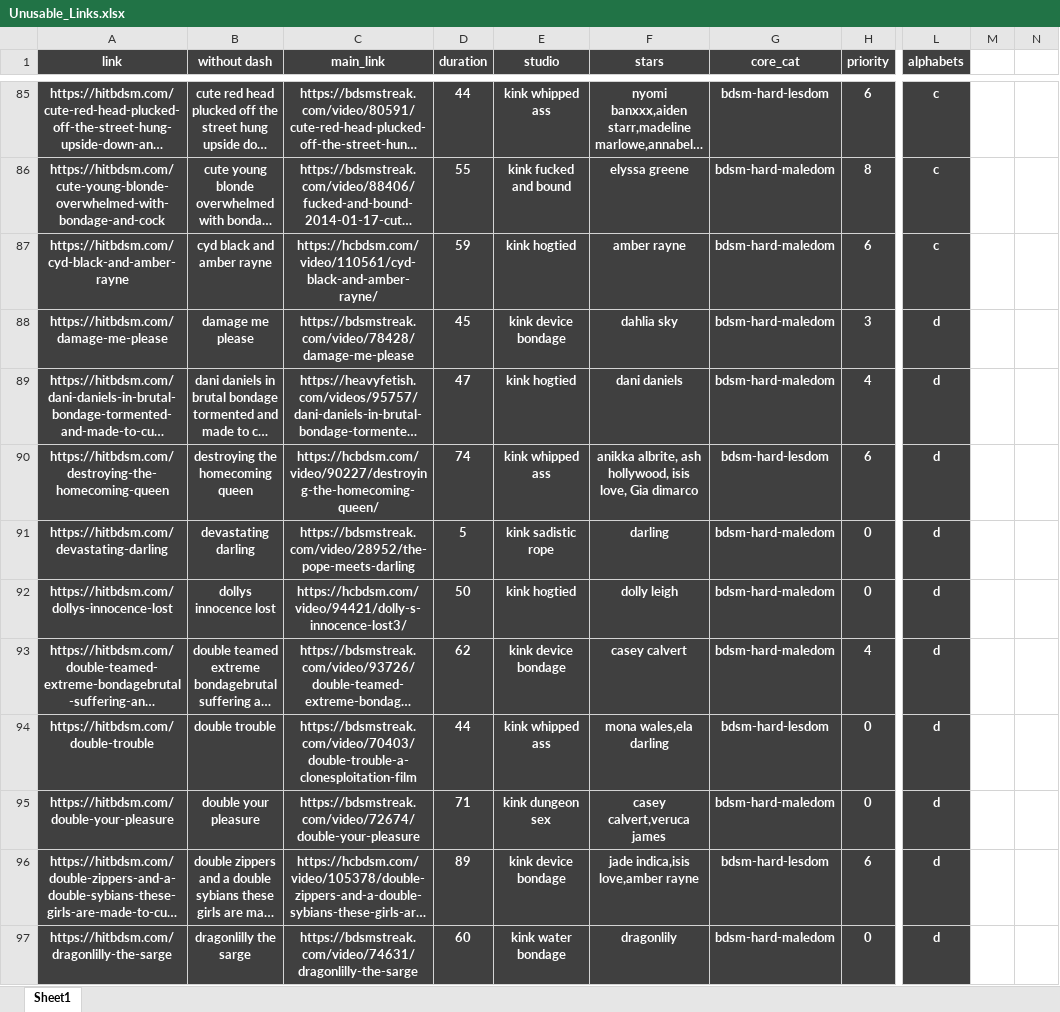
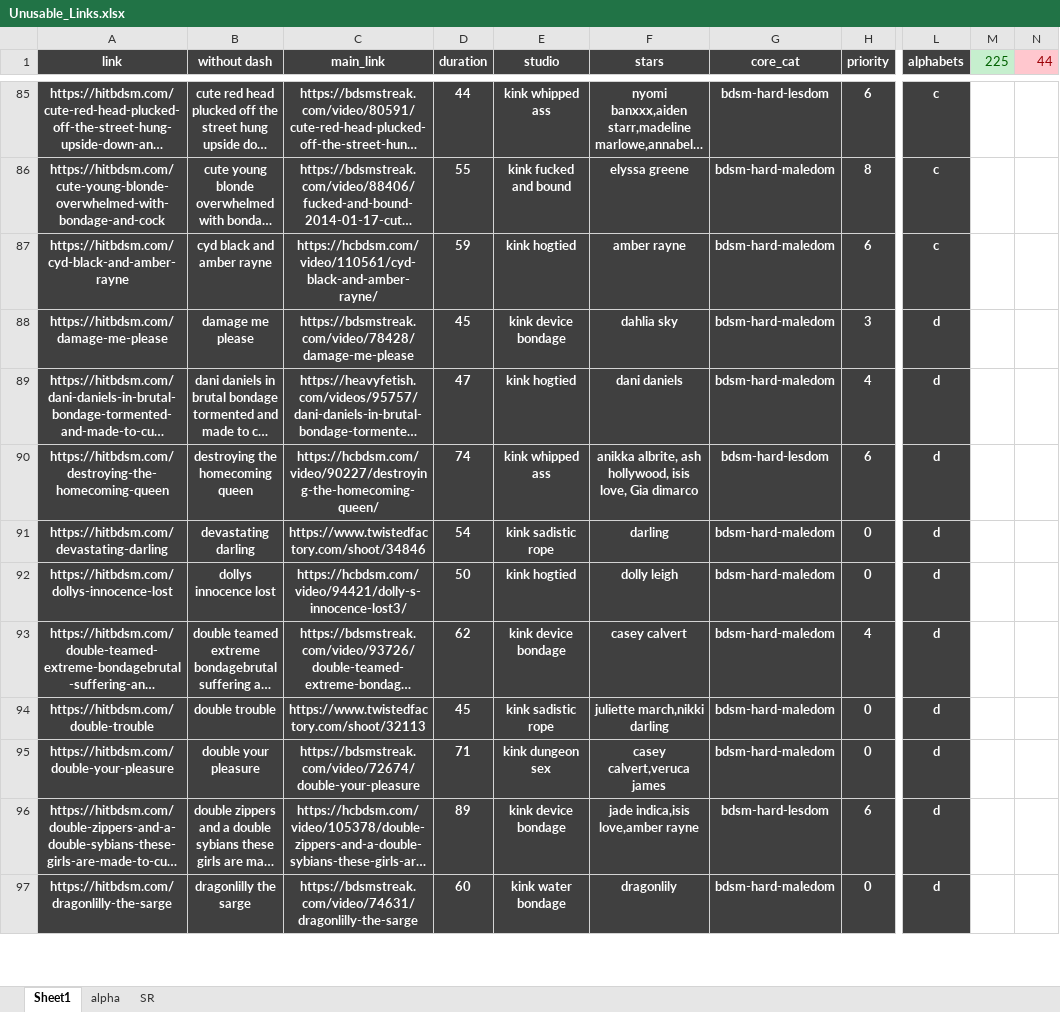
Before and after one commit to winnercoco/linkboardv2, an Excel workbook: data/Unusable_Links.xlsx, sheet Sheet1, drawn as a sheet; only a part is shown, gaps mark what is left out; long unchanged cells end in …; values as stored, in another font and other column widths than the file's, no borders; conditional formats not drawn; the diff covers the shown part only; the diff names each change by its address in the sheet, - before the commit and + after, or states it on an @@ line.

```diff
--- a/data/Unusable_Links.xlsx (sheet Sheet1)
+++ b/data/Unusable_Links.xlsx (sheet Sheet1)
+sheet tab: alpha
+sheet tab: SR
-M1: (empty)
+M1: 225
-M1 fill: none
+M1 fill: #C6EFCE
-N1: (empty)
+N1: 44
-N1 fill: none
+N1 fill: #FFC7CE
-C91 (main_link): https://bdsmstreak.com/video/28952/the-pope-meets-darling
+C91 (main_link): https://www.twistedfactory.com/shoot/34846
-D91 (duration): 5
+D91 (duration): 54
-C94 (main_link): https://bdsmstreak.com/video/70403/double-trouble-a-clonesploitation-film
+C94 (main_link): https://www.twistedfactory.com/shoot/32113
-D94 (duration): 44
+D94 (duration): 45
-E94 (studio): kink whipped ass
+E94 (studio): kink sadistic rope
-F94 (stars): mona wales,ela darling
+F94 (stars): juliette march,nikki darling
-G94 (core_cat): bdsm-hard-lesdom
+G94 (core_cat): bdsm-hard-maledom
```
Also changed, not shown: 12 added rows, 21 removed rows, 3 moved rows and 990 edited cells elsewhere in this sheet, formulas that keep their value, data/links.xlsx, data/master_links.xlsx, 4 other files.
